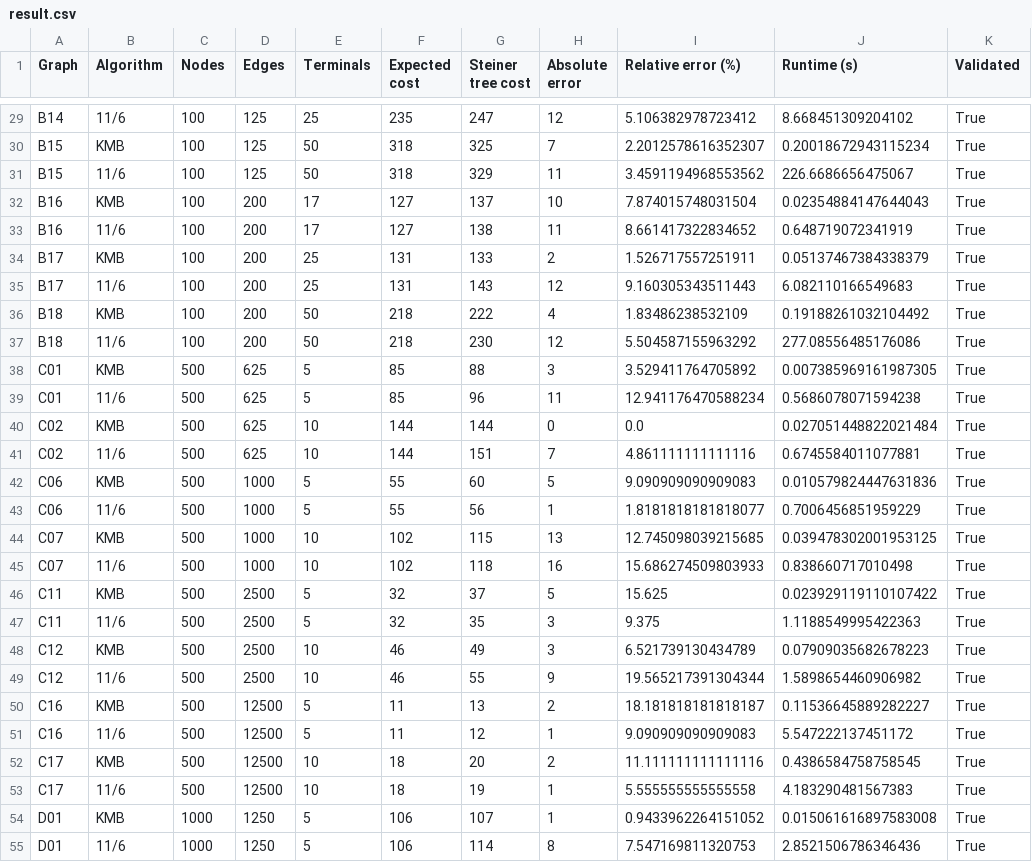
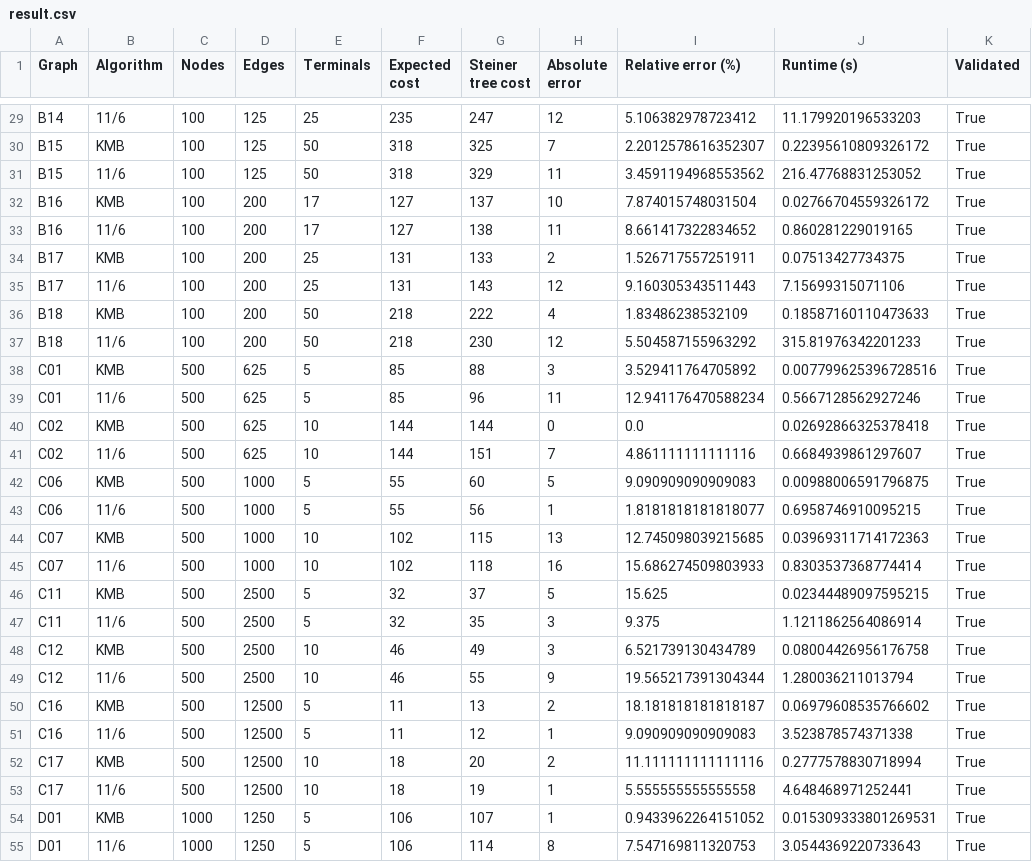
Before and after one commit to ThinkingFrog/SteinerProblem, a CSV file: result/result.csv, drawn as a sheet; only a part is shown, gaps mark what is left out; the diff covers the shown part only; the diff names each change by its address in the sheet, - before the commit and + after, or states it on an @@ line.

```diff
--- a/result/result.csv
+++ b/result/result.csv
-J29 (Runtime (s)): 8.668451309204102
+J29 (Runtime (s)): 11.179920196533203
-J30 (Runtime (s)): 0.20018672943115234
+J30 (Runtime (s)): 0.22395610809326172
-J31 (Runtime (s)): 226.6686656475067
+J31 (Runtime (s)): 216.47768831253052
-J32 (Runtime (s)): 0.02354884147644043
+J32 (Runtime (s)): 0.02766704559326172
-J33 (Runtime (s)): 0.648719072341919
+J33 (Runtime (s)): 0.860281229019165
-J34 (Runtime (s)): 0.05137467384338379
+J34 (Runtime (s)): 0.07513427734375
-J35 (Runtime (s)): 6.082110166549683
+J35 (Runtime (s)): 7.15699315071106
-J36 (Runtime (s)): 0.19188261032104492
+J36 (Runtime (s)): 0.18587160110473633
-J37 (Runtime (s)): 277.08556485176086
+J37 (Runtime (s)): 315.81976342201233
-J38 (Runtime (s)): 0.007385969161987305
+J38 (Runtime (s)): 0.007799625396728516
-J39 (Runtime (s)): 0.5686078071594238
+J39 (Runtime (s)): 0.5667128562927246
-J40 (Runtime (s)): 0.027051448822021484
+J40 (Runtime (s)): 0.02692866325378418
-J41 (Runtime (s)): 0.6745584011077881
+J41 (Runtime (s)): 0.6684939861297607
-J42 (Runtime (s)): 0.010579824447631836
+J42 (Runtime (s)): 0.00988006591796875
-J43 (Runtime (s)): 0.7006456851959229
+J43 (Runtime (s)): 0.6958746910095215
-J44 (Runtime (s)): 0.039478302001953125
+J44 (Runtime (s)): 0.03969311714172363
-J45 (Runtime (s)): 0.838660717010498
+J45 (Runtime (s)): 0.8303537368774414
-J46 (Runtime (s)): 0.023929119110107422
+J46 (Runtime (s)): 0.02344489097595215
-J47 (Runtime (s)): 1.1188549995422363
+J47 (Runtime (s)): 1.1211862564086914
-J48 (Runtime (s)): 0.07909035682678223
+J48 (Runtime (s)): 0.08004426956176758
-J49 (Runtime (s)): 1.5898654460906982
+J49 (Runtime (s)): 1.280036211013794
-J50 (Runtime (s)): 0.11536645889282227
+J50 (Runtime (s)): 0.06979608535766602
-J51 (Runtime (s)): 5.547222137451172
+J51 (Runtime (s)): 3.523878574371338
-J52 (Runtime (s)): 0.4386584758758545
+J52 (Runtime (s)): 0.2777578830718994
-J53 (Runtime (s)): 4.183290481567383
+J53 (Runtime (s)): 4.648468971252441
-J54 (Runtime (s)): 0.015061616897583008
+J54 (Runtime (s)): 0.015309333801269531
-J55 (Runtime (s)): 2.8521506786346436
+J55 (Runtime (s)): 3.0544369220733643
```
Also changed, not shown: 59 edited cells elsewhere in this file, result/stats.csv, 1 other file.
